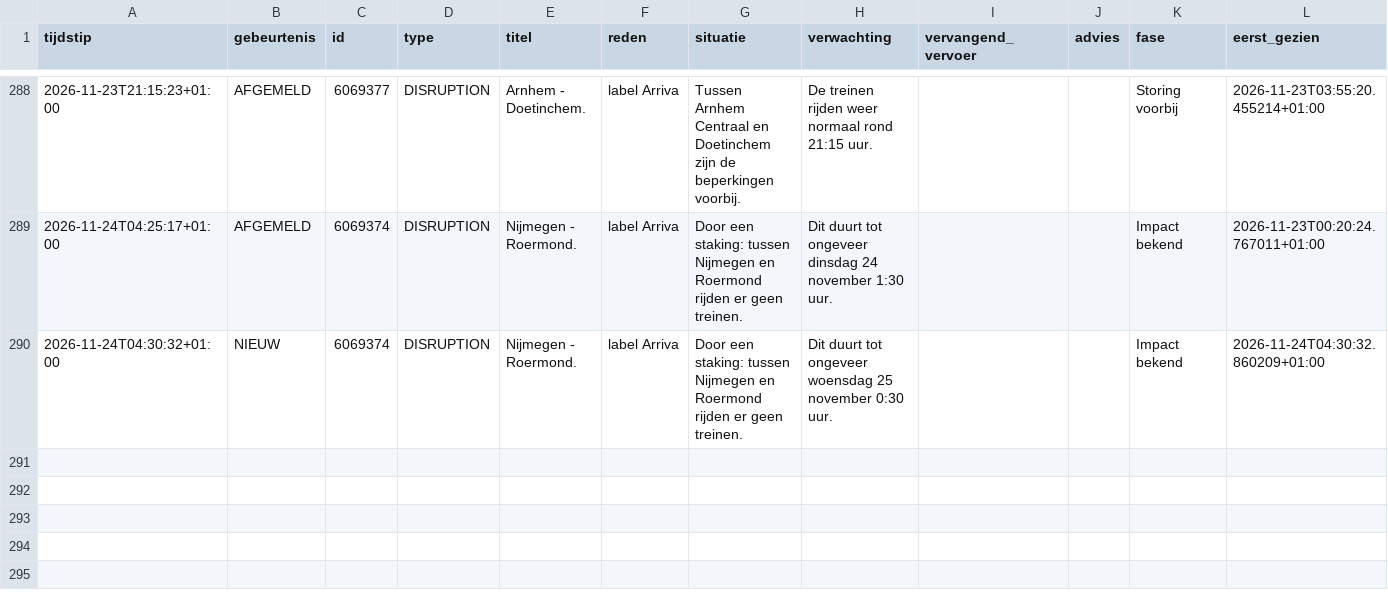
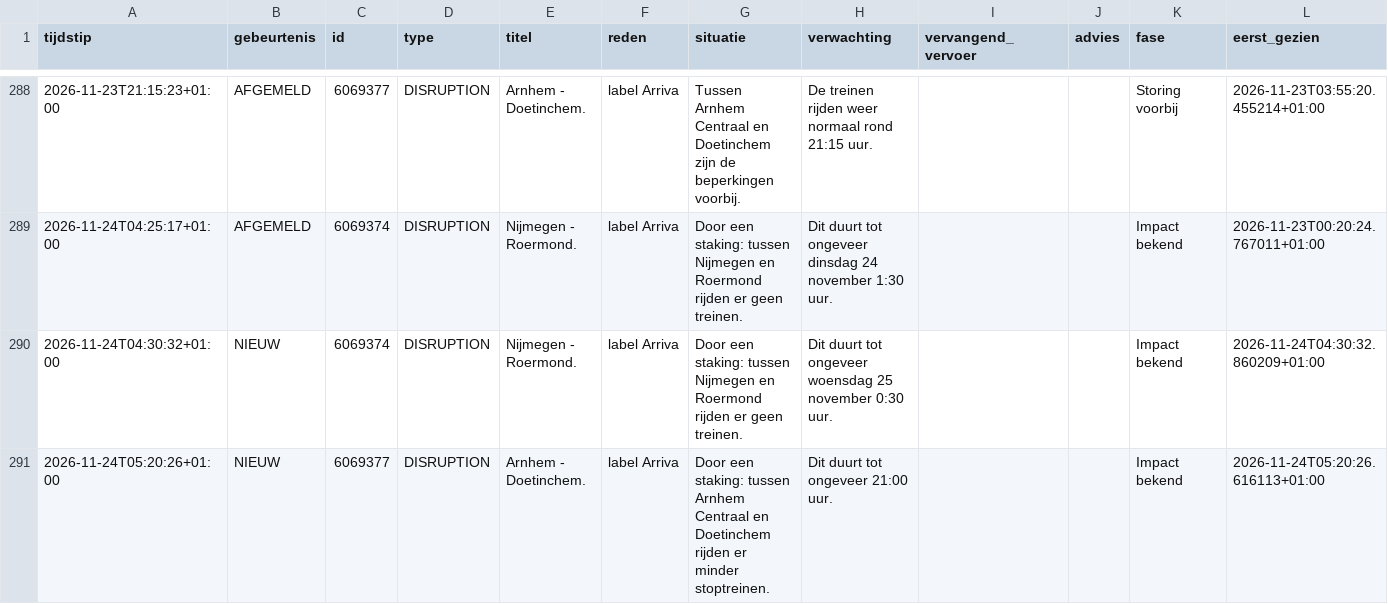
Before and after one commit to ongepland/storingsalert-noord, a CSV file: data/log.csv, drawn as a sheet; only a part is shown, gaps mark what is left out; rows hold the shown columns only; the diff names each change by its address in the sheet, - before the commit and + after, or states it on an @@ line.

```diff
--- a/data/log.csv
+++ b/data/log.csv
+row 291: 2026-11-24T05:20:26+01:00 | NIEUW | 6069377 | DISRUPTION | Arnhem - Doetinchem. | label Arriva | Door een staking: tussen Arnhem Centraal en Doetinchem rijden er minder stoptreinen. | Dit duurt tot ongeveer 21:00 uur. |  |  | Impact bekend | 2026-11-24T05:20:26.616113+01:00
```
Also changed, not shown: 1 other file.
